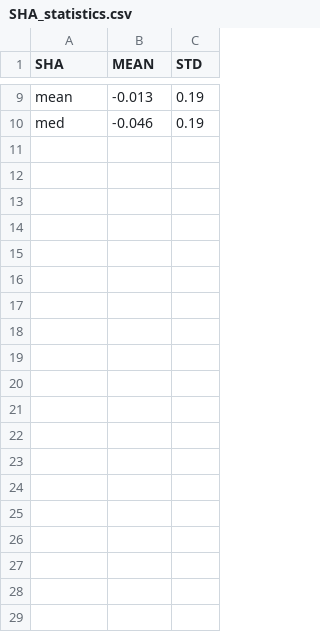
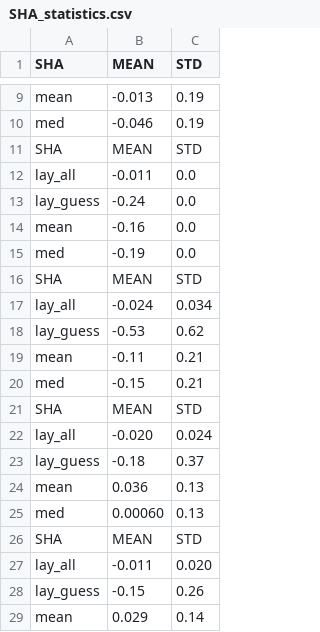
Before and after one commit to gdejaege/Missing-values-management-in-Multi-Criteria-Decision-Aid, a CSV file: res/local_regression/SHA_statistics.csv, drawn as a sheet; only a part is shown, gaps mark what is left out; the diff covers the shown part only.

```diff
--- a/res/local_regression/SHA_statistics.csv
+++ b/res/local_regression/SHA_statistics.csv
@@ -10 +10,20 @@
    med, -0.046,   0.19,
+   SHA,   MEAN,    STD,
+lay_all, -0.011,    0.0,
+lay_guess,  -0.24,    0.0,
+  mean,  -0.16,    0.0,
+   med,  -0.19,    0.0,
+   SHA,   MEAN,    STD,
+lay_all, -0.024,  0.034,
+lay_guess,  -0.53,   0.62,
+  mean,  -0.11,   0.21,
+   med,  -0.15,   0.21,
+   SHA,   MEAN,    STD,
+lay_all, -0.020,  0.024,
+lay_guess,  -0.18,   0.37,
+  mean,  0.036,   0.13,
+   med, 0.00060,   0.13,
+   SHA,   MEAN,    STD,
+lay_all, -0.011,  0.020,
+lay_guess,  -0.15,   0.26,
+  mean,  0.029,   0.14,
```
Also changed, not shown: 36 added rows elsewhere in this file, 10 other files.
